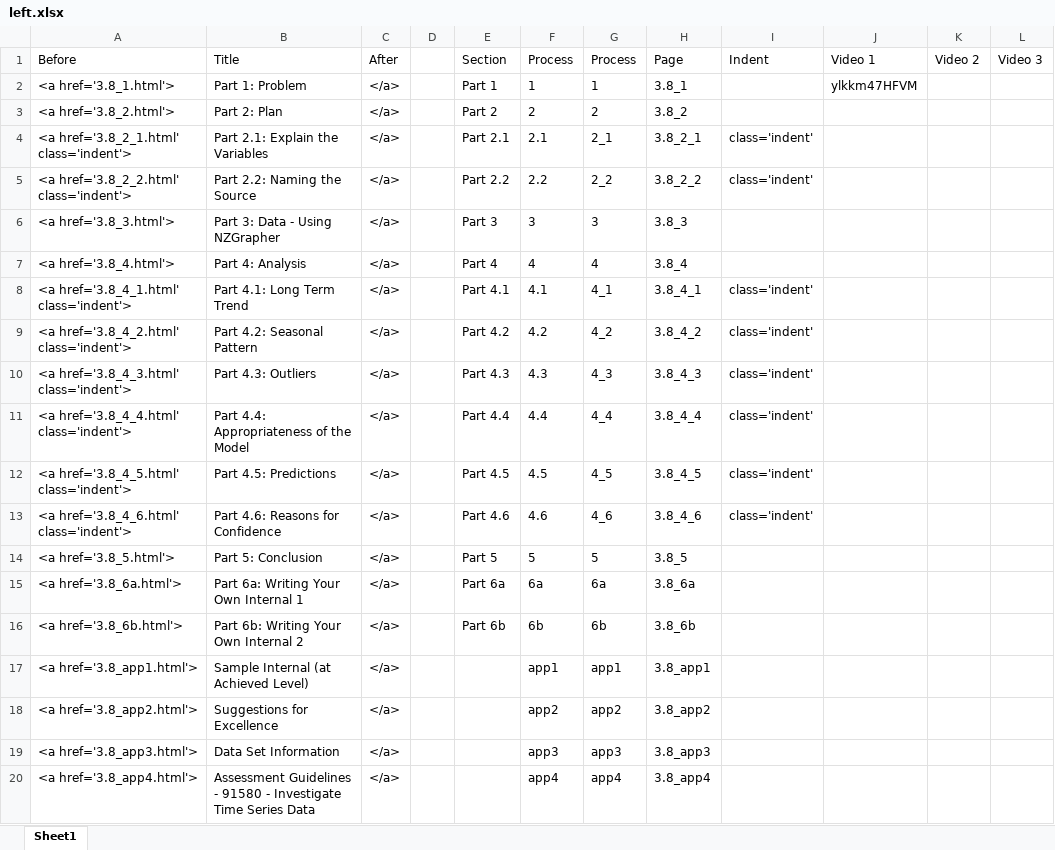
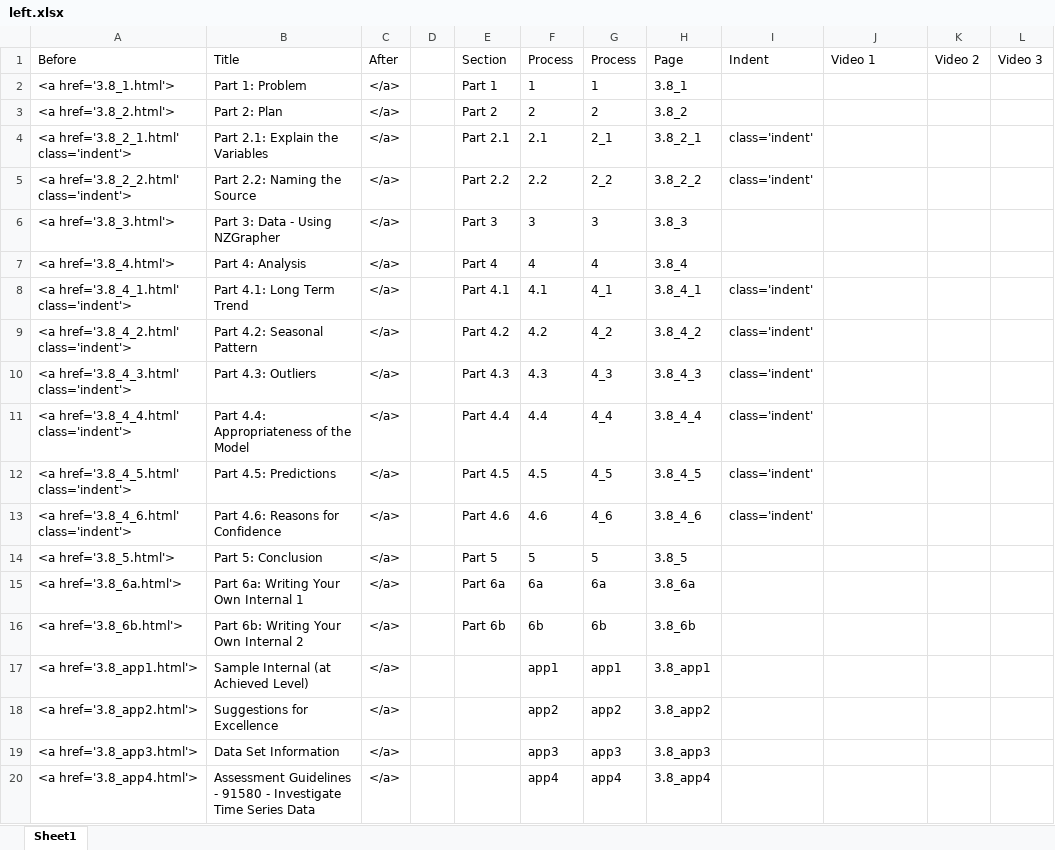
Before and after one commit to mathsnz/students.mathsnz.com, an Excel workbook: 3.8/left.xlsx, sheet Sheet1, drawn as a sheet; values as stored, in another font and other column widths than the file's, no borders; the diff names each change by its address in the sheet, - before the commit and + after, or states it on an @@ line.

```diff
--- a/3.8/left.xlsx (sheet Sheet1)
+++ b/3.8/left.xlsx (sheet Sheet1)
-J2: ylkkm47HFVM
+J2: (empty)
```
Also changed, not shown: 20 other files.
